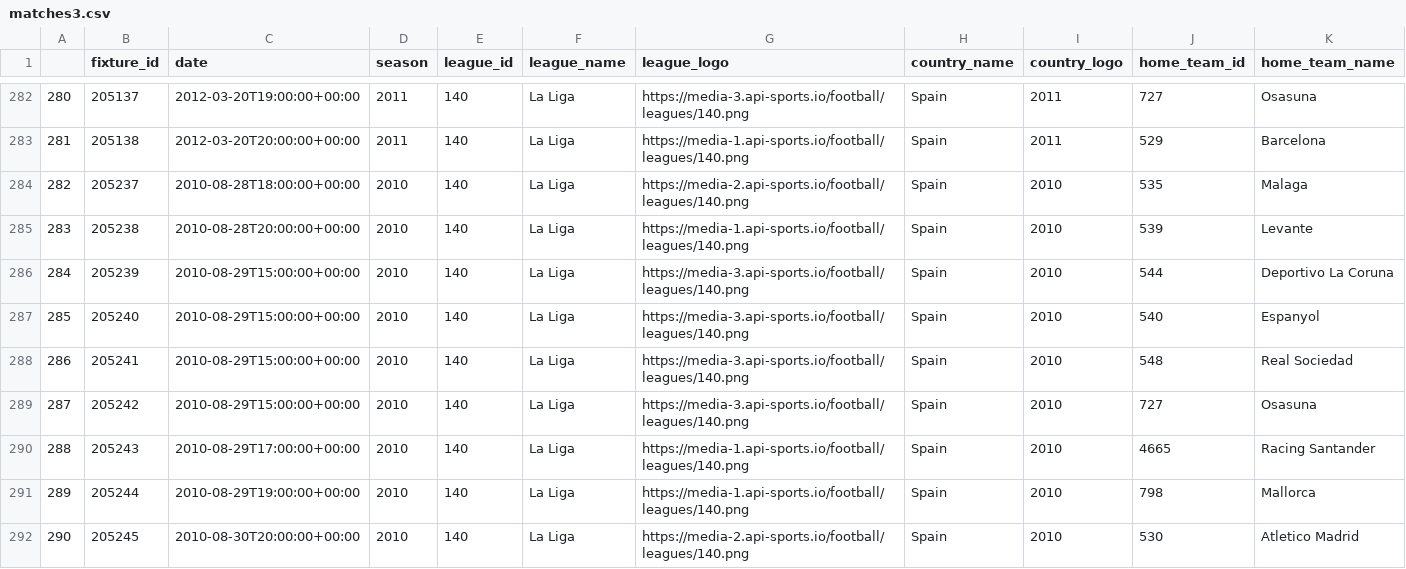
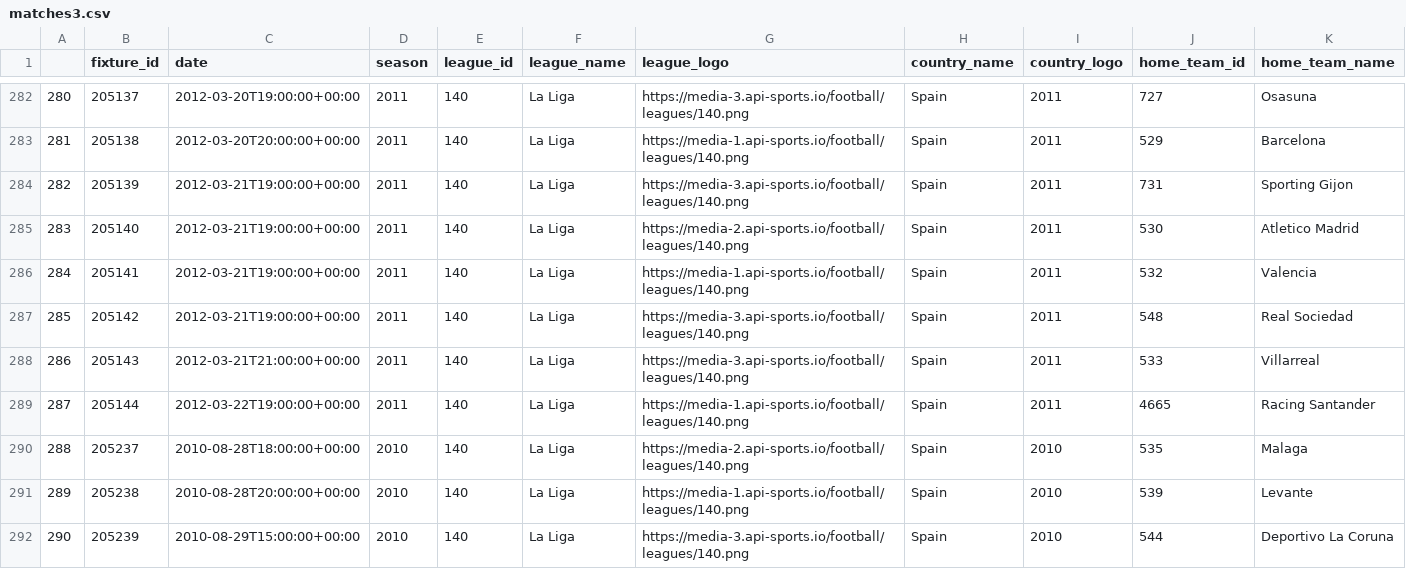
Before and after one commit to antonioclaro99/INTELIGENCIA_NEGOCIO, a CSV file: data/matches_csv/matches3.csv, drawn as a sheet; only a part is shown, gaps mark what is left out; the shorter side is filled out with more unchanged rows; addresses are those after the commit; rows hold the shown columns only; the diff names each change by its address in the sheet, - before the commit and + after, or states it on an @@ line.

```diff
--- a/data/matches_csv/matches3.csv
+++ b/data/matches_csv/matches3.csv
+row 284: 282 | 205139 | 2012-03-21T19:00:00+00:00 | 2011 | 140 | La Liga | https://media-3.api-sports.io/football/leagues/140.png | Spain | 2011 | 731 | Sporting Gijon
+row 285: 283 | 205140 | 2012-03-21T19:00:00+00:00 | 2011 | 140 | La Liga | https://media-2.api-sports.io/football/leagues/140.png | Spain | 2011 | 530 | Atletico Madrid
+row 286: 284 | 205141 | 2012-03-21T19:00:00+00:00 | 2011 | 140 | La Liga | https://media-1.api-sports.io/football/leagues/140.png | Spain | 2011 | 532 | Valencia
+row 287: 285 | 205142 | 2012-03-21T19:00:00+00:00 | 2011 | 140 | La Liga | https://media-3.api-sports.io/football/leagues/140.png | Spain | 2011 | 548 | Real Sociedad
+row 288: 286 | 205143 | 2012-03-21T21:00:00+00:00 | 2011 | 140 | La Liga | https://media-3.api-sports.io/football/leagues/140.png | Spain | 2011 | 533 | Villarreal
+row 289: 287 | 205144 | 2012-03-22T19:00:00+00:00 | 2011 | 140 | La Liga | https://media-1.api-sports.io/football/leagues/140.png | Spain | 2011 | 4665 | Racing Santander
@@ column A renumbered from row 290 down @@
```
Also changed, not shown: 8 other files.
